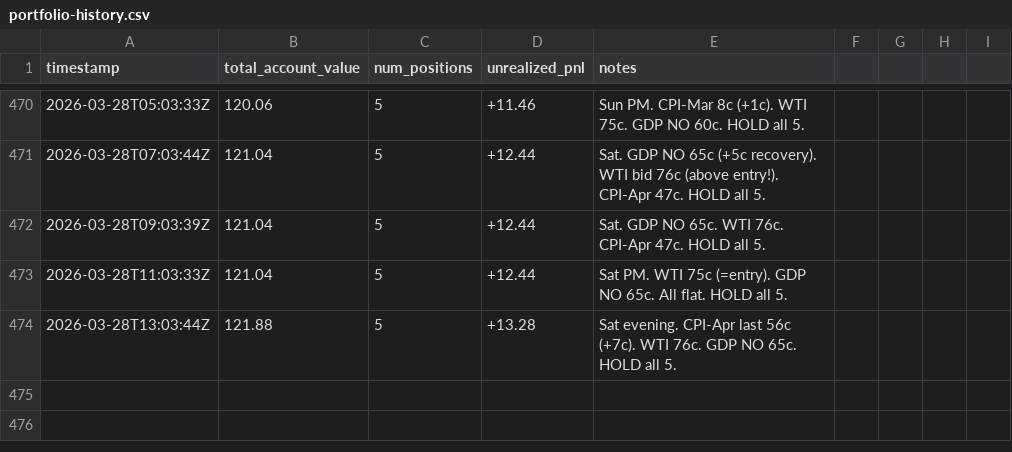
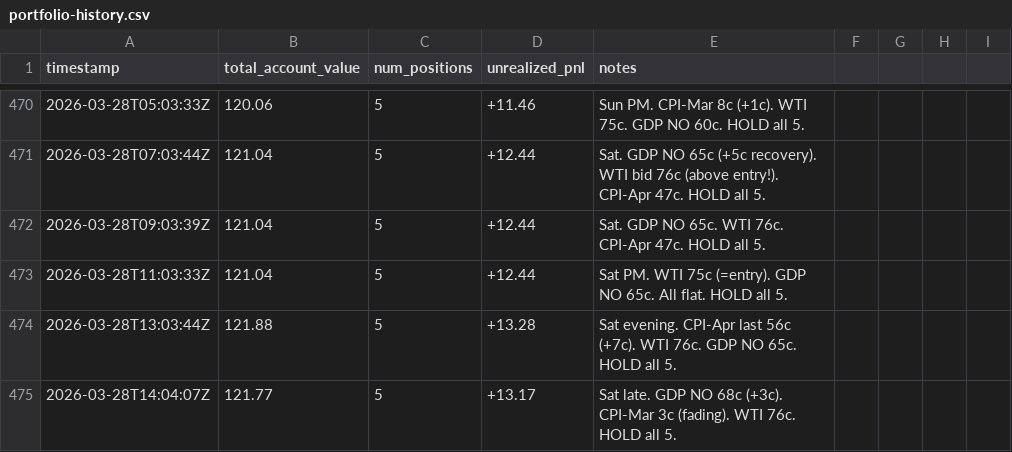
Before and after one commit to lsk567/omar-data, a CSV file: kalshi/quant/portfolio-history.csv, drawn as a sheet; only a part is shown, gaps mark what is left out.

```diff
--- a/kalshi/quant/portfolio-history.csv
+++ b/kalshi/quant/portfolio-history.csv
@@ -474 +474,2 @@ timestamp,total_account_value,num_positions,unrealized_pnl,notes
 2026-03-28T13:03:44Z,121.88,5,+13.28,"Sat evening. CPI-Apr last 56c (+7c). WTI 76c. GDP NO 65c. HOLD all 5."
+2026-03-28T14:04:07Z,121.77,5,+13.17,"Sat late. GDP NO 68c (+3c). CPI-Mar 3c (fading). WTI 76c. HOLD all 5."
```
Also changed, not shown: kalshi/quant/trade-log.csv.
